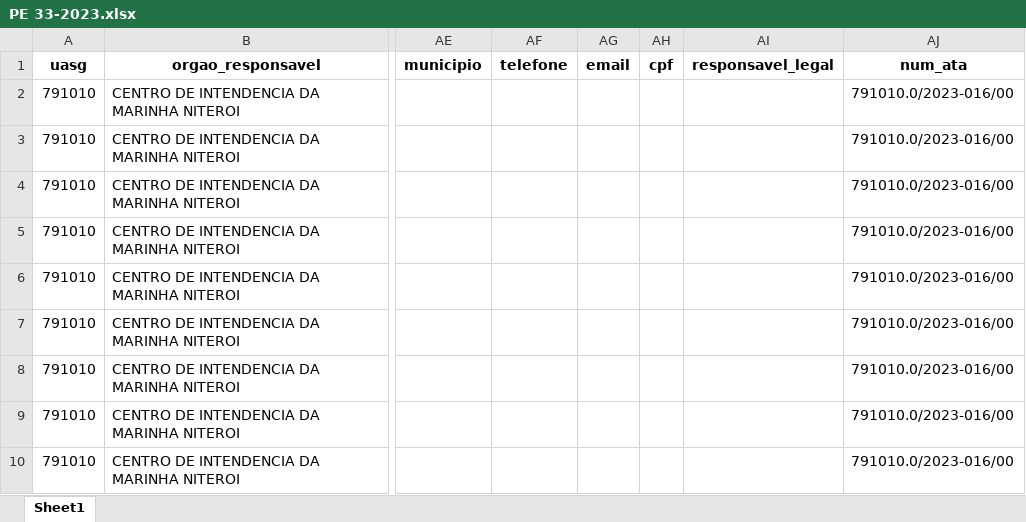
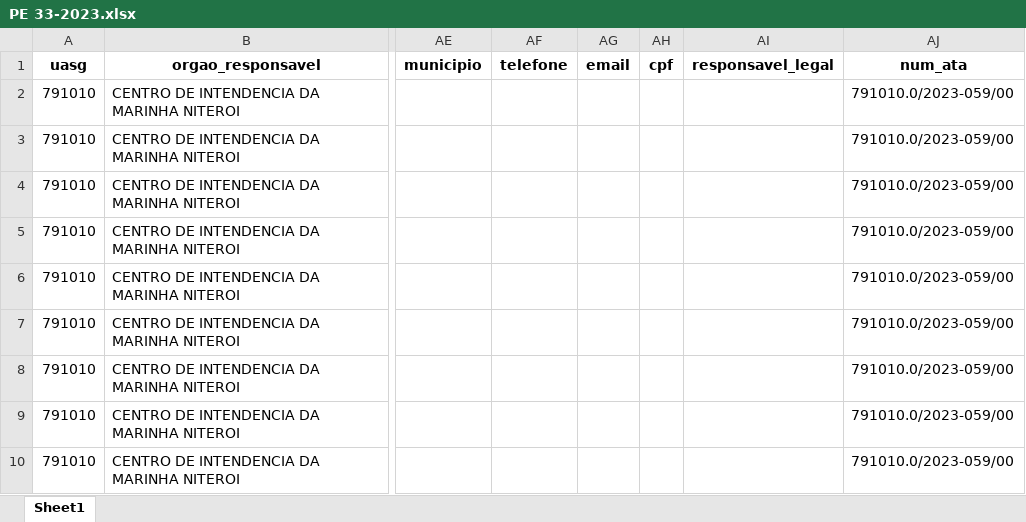
Before and after one commit to Guilhermeksc/licitacao360, an Excel workbook: PE 33-2023.xlsx, sheet Sheet1, drawn as a sheet; only a part is shown, gaps mark what is left out; values as stored, in another font and other column widths than the file's, no borders; the diff names each change by its address in the sheet, - before the commit and + after, or states it on an @@ line.

```diff
--- a/PE 33-2023.xlsx (sheet Sheet1)
+++ b/PE 33-2023.xlsx (sheet Sheet1)
-AJ2:AJ10 (num_ata): 791010.0/2023-016/00
+AJ2:AJ10 (num_ata): 791010.0/2023-059/00
```
Also changed, not shown: database/relatorio.xlsx, database/report_nan_situacao.xlsx, 48 other files.
